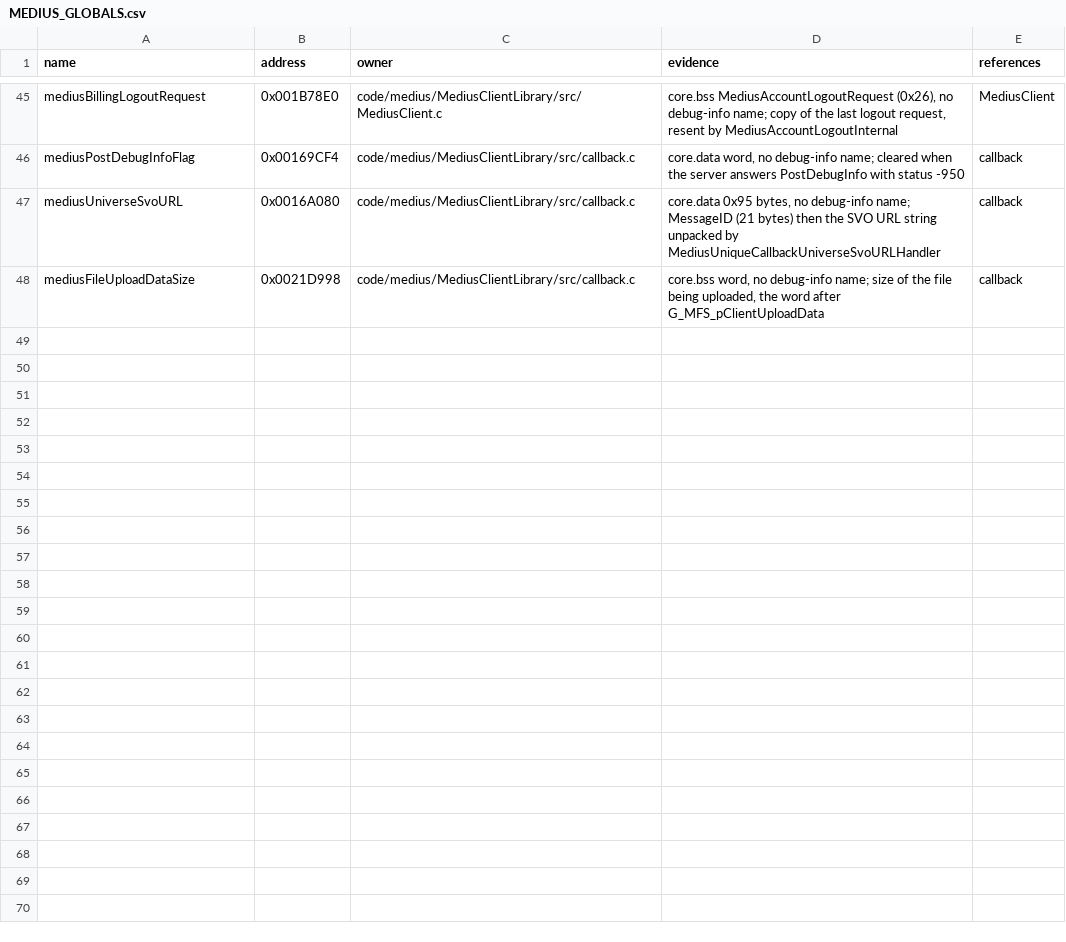
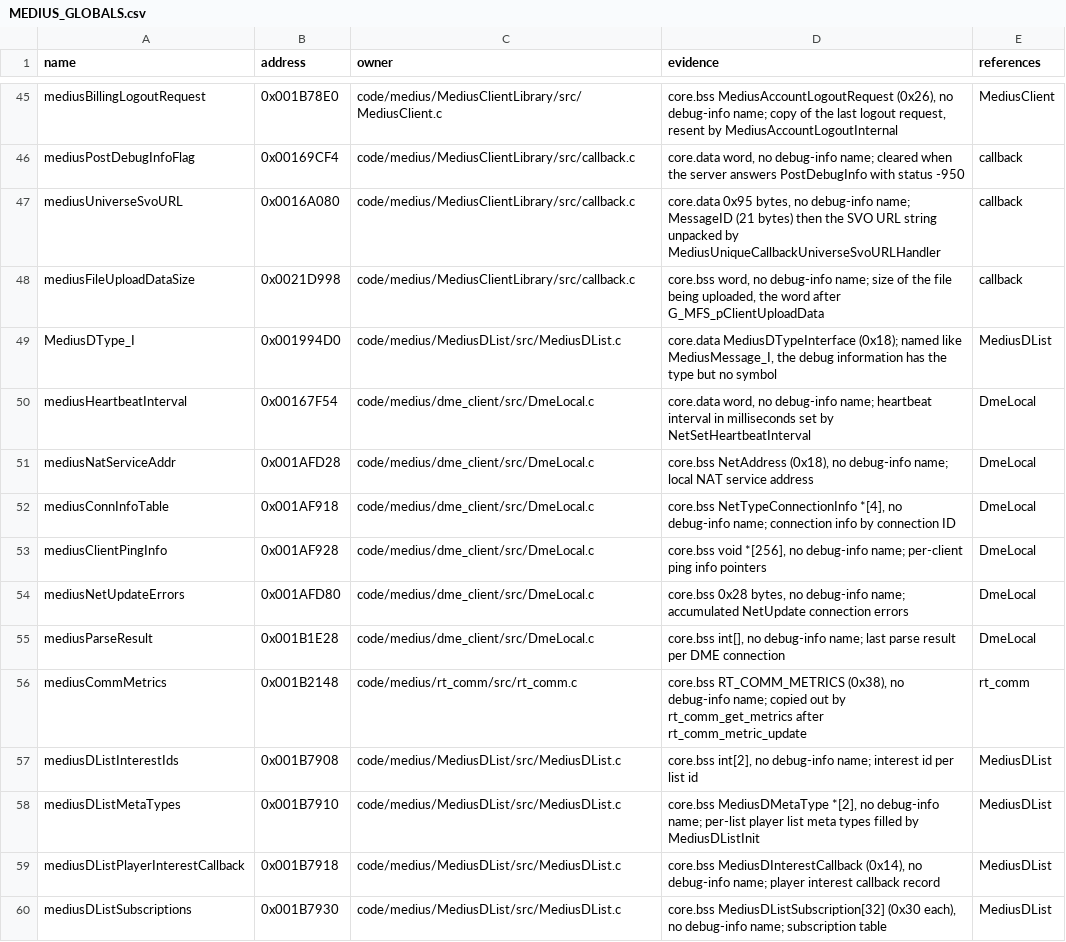
Before and after one commit to ProjectRYNO/ratchet-project, a CSV file: src/games/dl/DOCS/symbols/MEDIUS_GLOBALS.csv, drawn as a sheet; only a part is shown, gaps mark what is left out.

Commit message:
medius: compile small DmeLocal, MediusDList and rt_comm functions
gcc does not always write a string literal next to its user, so each Medius
.rdata block of $LC literals now goes to the one function that references its
labels.

Adds 68 exact-matching functions:
- DmeLocal (34): getters/setters, mutex and memory wrappers, NetUseDme,
  udp_data_cb, ParseMessageList and others. DMEmalloc's error string is
  placed at 0x00195DF0.
- MediusDList (20): init/cleanup, subscriptions, action checks, callbacks,
  refresh, unsubscribe, setLevel.
- rt_comm (14): channel ids, link-address helpers, platform-interface
  wrappers and metrics.

New globals: mediusHeartbeatInterval, mediusNatServiceAddr,
mediusConnInfoTable, mediusClientPingInfo, mediusNetUpdateErrors,
mediusParseResult, mediusCommMetrics, mediusDListInterestIds,
mediusDListMetaTypes, mediusDListPlayerInterestCallback,
mediusDListSubscriptions and MediusDType_I. Documents batch 14.

```diff
--- a/src/games/dl/DOCS/symbols/MEDIUS_GLOBALS.csv
+++ b/src/games/dl/DOCS/symbols/MEDIUS_GLOBALS.csv
@@ -48 +48,13 @@ mediusUniverseSvoURL,0x0016A080,code/medius/MediusClientLibrary/src/callback.c,"
 mediusFileUploadDataSize,0x0021D998,code/medius/MediusClientLibrary/src/callback.c,"core.bss word, no debug-info name; size of the file being uploaded, the word after G_MFS_pClientUploadData",callback
+MediusDType_I,0x001994D0,code/medius/MediusDList/src/MediusDList.c,"core.data MediusDTypeInterface (0x18); named like MediusMessage_I, the debug information has the type but no symbol",MediusDList
+mediusHeartbeatInterval,0x00167F54,code/medius/dme_client/src/DmeLocal.c,"core.data word, no debug-info name; heartbeat interval in milliseconds set by NetSetHeartbeatInterval",DmeLocal
+mediusNatServiceAddr,0x001AFD28,code/medius/dme_client/src/DmeLocal.c,"core.bss NetAddress (0x18), no debug-info name; local NAT service address",DmeLocal
+mediusConnInfoTable,0x001AF918,code/medius/dme_client/src/DmeLocal.c,"core.bss NetTypeConnectionInfo *[4], no debug-info name; connection info by connection ID",DmeLocal
+mediusClientPingInfo,0x001AF928,code/medius/dme_client/src/DmeLocal.c,"core.bss void *[256], no debug-info name; per-client ping info pointers",DmeLocal
+mediusNetUpdateErrors,0x001AFD80,code/medius/dme_client/src/DmeLocal.c,"core.bss 0x28 bytes, no debug-info name; accumulated NetUpdate connection errors",DmeLocal
+mediusParseResult,0x001B1E28,code/medius/dme_client/src/DmeLocal.c,"core.bss int[], no debug-info name; last parse result per DME connection",DmeLocal
+mediusCommMetrics,0x001B2148,code/medius/rt_comm/src/rt_comm.c,"core.bss RT_COMM_METRICS (0x38), no debug-info name; copied out by rt_comm_get_metrics after rt_comm_metric_update",rt_comm
+mediusDListInterestIds,0x001B7908,code/medius/MediusDList/src/MediusDList.c,"core.bss int[2], no debug-info name; interest id per list id",MediusDList
+mediusDListMetaTypes,0x001B7910,code/medius/MediusDList/src/MediusDList.c,"core.bss MediusDMetaType *[2], no debug-info name; per-list player list meta types filled by MediusDListInit",MediusDList
+mediusDListPlayerInterestCallback,0x001B7918,code/medius/MediusDList/src/MediusDList.c,"core.bss MediusDInterestCallback (0x14), no debug-info name; player interest callback record",MediusDList
+mediusDListSubscriptions,0x001B7930,code/medius/MediusDList/src/MediusDList.c,"core.bss MediusDListSubscription[32] (0x30 each), no debug-info name; subscription table",MediusDList
```
Also changed, not shown: 9 other files.
